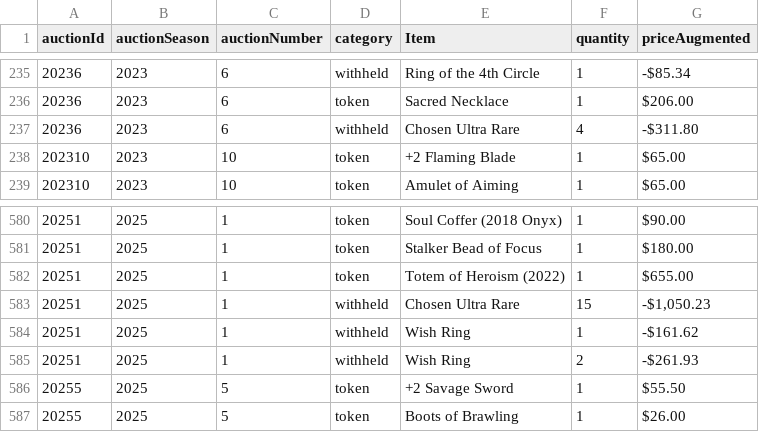
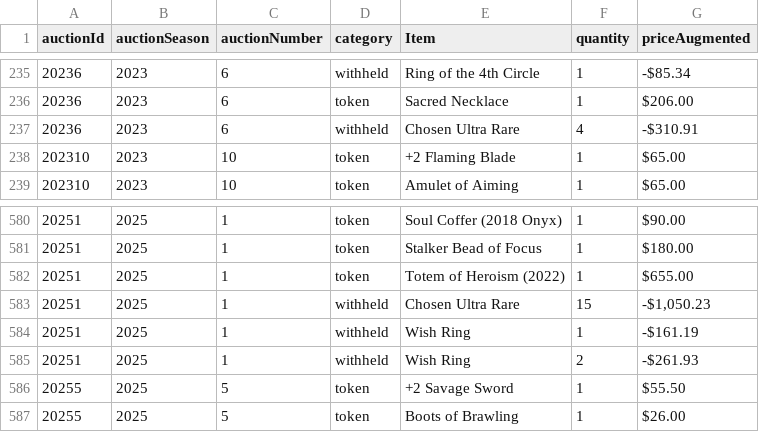
Before and after one commit to mjdomask-jpg/trueDungeonAuctionPrices, a CSV file: public/data/contextItems.csv, drawn as a sheet; only a part is shown, gaps mark what is left out.

Commit message:
Publish from sheet: 5 data files (#338)
auctionMetadata.csv: 329 -> 330 rows
  prices.csv: 9125 -> 9199 rows
  onyx.csv: 1269 -> 1290 rows
  contextItems.csv: 887 -> 887 rows
  rawPricesData.csv: 22961 -> 23269 rows

Exported by apps-script/publishToSite.gs 2026-09-20.1.

```diff
--- a/public/data/contextItems.csv
+++ b/public/data/contextItems.csv
@@ -236,3 +236,3 @@ auctionId,auctionSeason,auctionNumber,category,Item,quantity,priceAugmented
 20236,2023,6,token,Sacred Necklace,1,$206.00
-20236,2023,6,withheld,Chosen Ultra Rare,4,-$311.80
+20236,2023,6,withheld,Chosen Ultra Rare,4,-$310.91
 202310,2023,10,token,+2 Flaming Blade,1,$65.00
@@ -583,3 +583,3 @@ auctionId,auctionSeason,auctionNumber,category,Item,quantity,priceAugmented
 20251,2025,1,withheld,Chosen Ultra Rare,15,"-$1,050.23"
-20251,2025,1,withheld,Wish Ring,1,-$161.62
+20251,2025,1,withheld,Wish Ring,1,-$161.19
 20251,2025,1,withheld,Wish Ring,2,-$261.93
```
Also changed, not shown: public/data/auctionMetadata.csv, public/data/onyx.csv, 2 other files.
